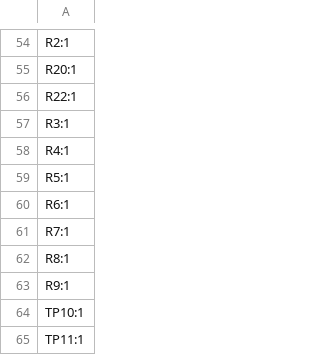
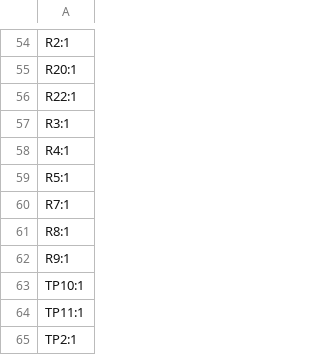
Before and after one commit to petermaerki/2023_filament_dryer_git, a CSV file: hardware_kicad/production/designators.csv, drawn as a sheet; only a part is shown, gaps mark what is left out; the shorter side is filled out with more unchanged rows.

```diff
--- a/hardware_kicad/production/designators.csv
+++ b/hardware_kicad/production/designators.csv
@@ -59,3 +59,2 @@ R4:1
 R5:1
-R6:1
 R7:1
```
Also changed, not shown: hardware_kicad/production/bom.csv, hardware_kicad/production/positions.csv, 7 other files.
